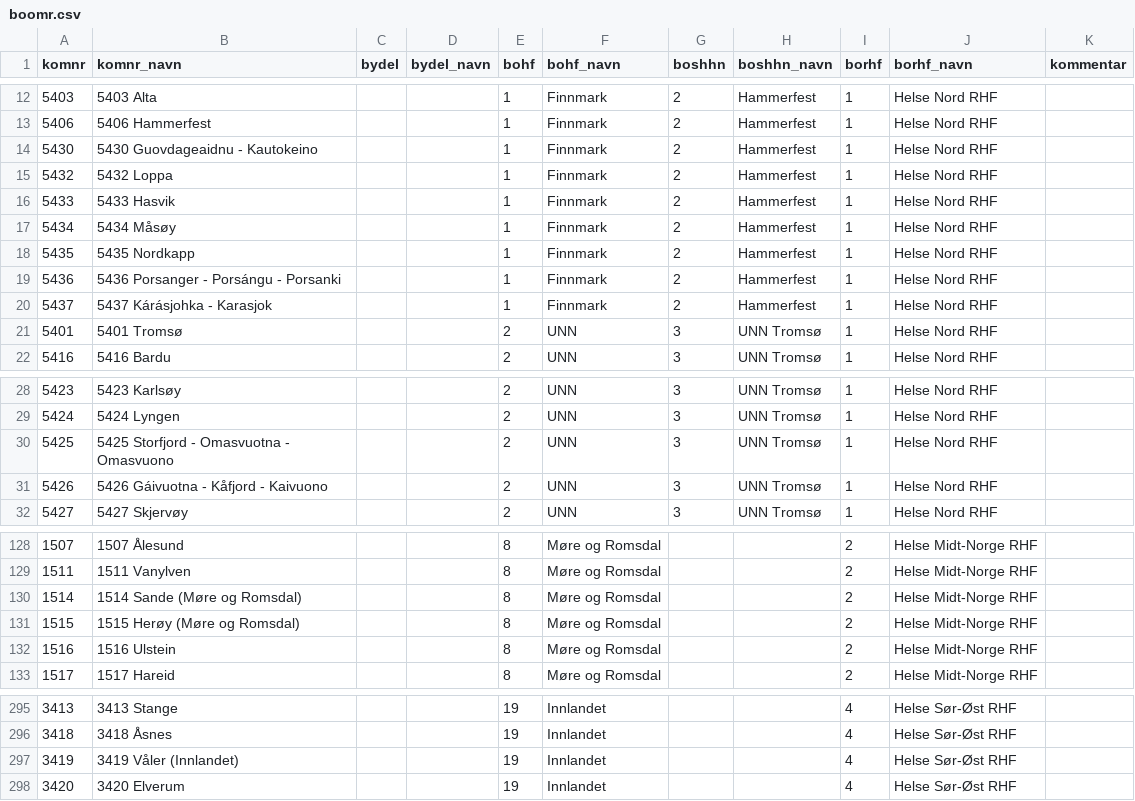
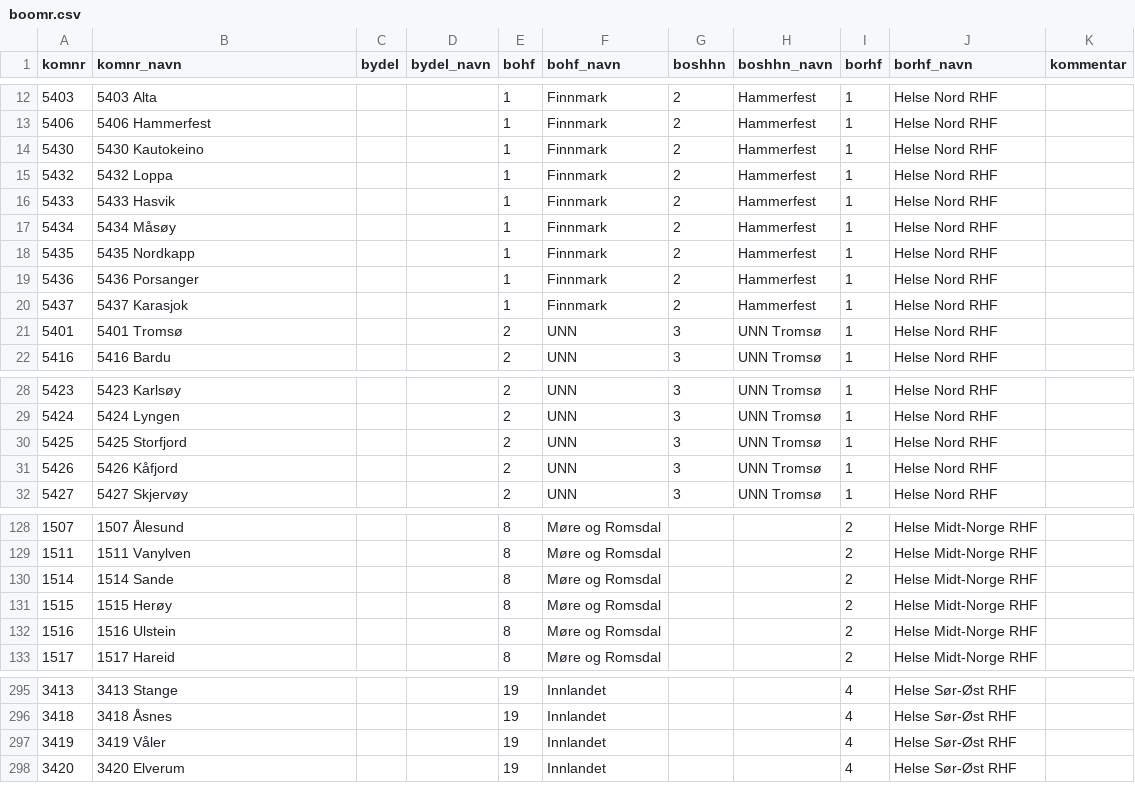
Before and after one commit to SKDE-Analyse/sas_codes, a CSV file: formater/boomr.csv, drawn as a sheet; only a part is shown, gaps mark what is left out; the diff names each change by its address in the sheet, - before the commit and + after, or states it on an @@ line.

Commit message:
Noen komnr har flere navn oppgitt, endrer slik at kun ett navn oppgis.

```diff
--- a/formater/boomr.csv
+++ b/formater/boomr.csv
-B14 (komnr_navn): 5430 Guovdageaidnu - Kautokeino
+B14 (komnr_navn): 5430 Kautokeino
-B19 (komnr_navn): 5436 Porsanger - Porsángu - Porsanki
+B19 (komnr_navn): 5436 Porsanger
-B20 (komnr_navn): 5437 Kárásjohka - Karasjok
+B20 (komnr_navn): 5437 Karasjok
-B30 (komnr_navn): 5425 Storfjord - Omasvuotna - Omasvuono
+B30 (komnr_navn): 5425 Storfjord
-B31 (komnr_navn): 5426 Gáivuotna - Kåfjord - Kaivuono
+B31 (komnr_navn): 5426 Kåfjord
-B130 (komnr_navn): 1514 Sande (Møre og Romsdal)
+B130 (komnr_navn): 1514 Sande
-B131 (komnr_navn): 1515 Herøy (Møre og Romsdal)
+B131 (komnr_navn): 1515 Herøy
-B297 (komnr_navn): 3419 Våler (Innlandet)
+B297 (komnr_navn): 3419 Våler
```
